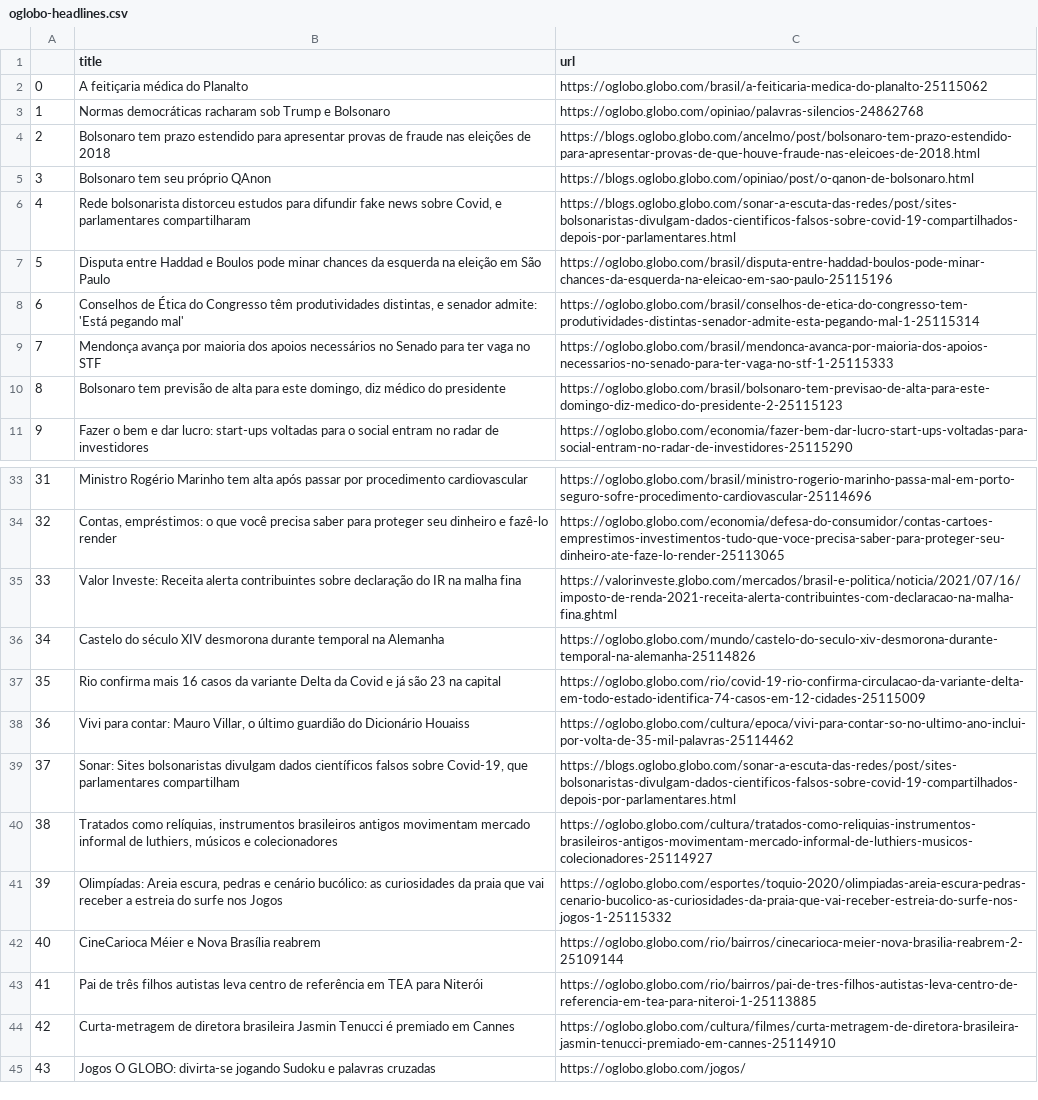
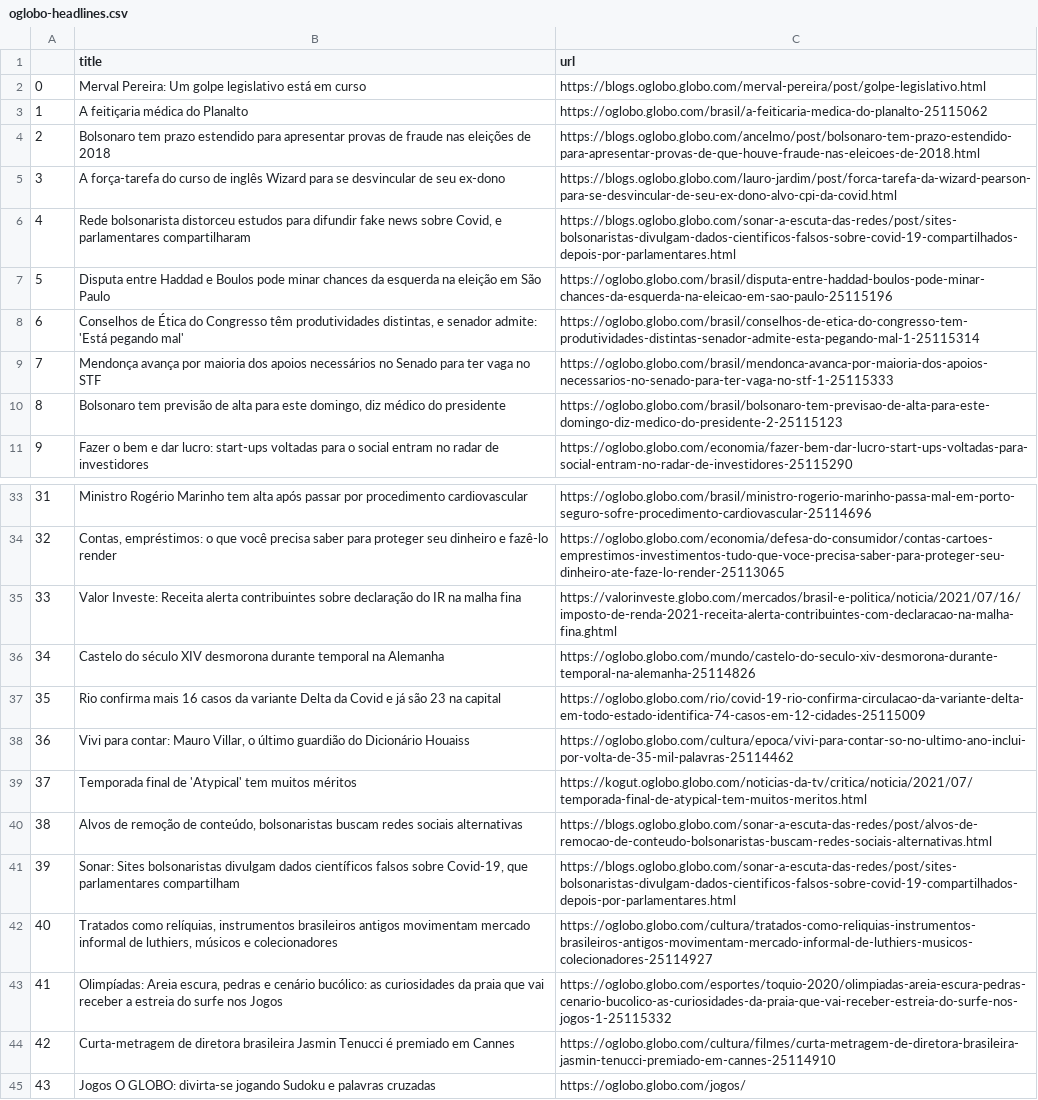
Before and after one commit to belisards/oglobo_headlines, a CSV file: oglobo-headlines.csv, drawn as a sheet; only a part is shown, gaps mark what is left out; the diff names each change by its address in the sheet, - before the commit and + after, or states it on an @@ line.

```diff
--- a/oglobo-headlines.csv
+++ b/oglobo-headlines.csv
-B2 (title): A feitiçaria médica do Planalto
+B2 (title): Merval Pereira: Um golpe legislativo está em curso
-C2 (url): https://oglobo.globo.com/brasil/a-feiticaria-medica-do-planalto-25115062
+C2 (url): https://blogs.oglobo.globo.com/merval-pereira/post/golpe-legislativo.html
-B3 (title): Normas democráticas racharam sob Trump e Bolsonaro
+B3 (title): A feitiçaria médica do Planalto
-C3 (url): https://oglobo.globo.com/opiniao/palavras-silencios-24862768
+C3 (url): https://oglobo.globo.com/brasil/a-feiticaria-medica-do-planalto-25115062
-B5 (title): Bolsonaro tem seu próprio QAnon
+B5 (title): A força-tarefa do curso de inglês Wizard para se desvincular de seu ex-dono
-C5 (url): https://blogs.oglobo.globo.com/opiniao/post/o-qanon-de-bolsonaro.html
+C5 (url): https://blogs.oglobo.globo.com/lauro-jardim/post/forca-tarefa-da-wizard-pearson-para-se-desvincular-de-seu-ex-dono-alvo-cpi-da-covid.html
-B39 (title): Sonar: Sites bolsonaristas divulgam dados científicos falsos sobre Covid-19, que parlamentares compartilham
+B39 (title): Temporada final de 'Atypical' tem muitos méritos
-C39 (url): https://blogs.oglobo.globo.com/sonar-a-escuta-das-redes/post/sites-bolsonaristas-divulgam-dados-cientificos-falsos-sobre-covid-19-compartilhados-depois-por-parlamentares.html
+C39 (url): https://kogut.oglobo.globo.com/noticias-da-tv/critica/noticia/2021/07/temporada-final-de-atypical-tem-muitos-meritos.html
-B40 (title): Tratados como relíquias, instrumentos brasileiros antigos movimentam mercado informal de luthiers, músicos e colecionadores
+B40 (title): Alvos de remoção de conteúdo, bolsonaristas buscam redes sociais alternativas
-C40 (url): https://oglobo.globo.com/cultura/tratados-como-reliquias-instrumentos-brasileiros-antigos-movimentam-mercado-informal-de-luthiers-musicos-colecionadores-25114927
+C40 (url): https://blogs.oglobo.globo.com/sonar-a-escuta-das-redes/post/alvos-de-remocao-de-conteudo-bolsonaristas-buscam-redes-sociais-alternativas.html
-B41 (title): Olimpíadas: Areia escura, pedras e cenário bucólico: as curiosidades da praia que vai receber a estreia do surfe nos Jogos
+B41 (title): Sonar: Sites bolsonaristas divulgam dados científicos falsos sobre Covid-19, que parlamentares compartilham
-C41 (url): https://oglobo.globo.com/esportes/toquio-2020/olimpiadas-areia-escura-pedras-cenario-bucolico-as-curiosidades-da-praia-que-vai-receber-estreia-do-surfe-nos-jogos-1-25115332
+C41 (url): https://blogs.oglobo.globo.com/sonar-a-escuta-das-redes/post/sites-bolsonaristas-divulgam-dados-cientificos-falsos-sobre-covid-19-compartilhados-depois-por-parlamentares.html
-B42 (title): CineCarioca Méier e Nova Brasília reabrem
+B42 (title): Tratados como relíquias, instrumentos brasileiros antigos movimentam mercado informal de luthiers, músicos e colecionadores
-C42 (url): https://oglobo.globo.com/rio/bairros/cinecarioca-meier-nova-brasilia-reabrem-2-25109144
+C42 (url): https://oglobo.globo.com/cultura/tratados-como-reliquias-instrumentos-brasileiros-antigos-movimentam-mercado-informal-de-luthiers-musicos-colecionadores-25114927
-B43 (title): Pai de três filhos autistas leva centro de referência em TEA para Niterói
+B43 (title): Olimpíadas: Areia escura, pedras e cenário bucólico: as curiosidades da praia que vai receber a estreia do surfe nos Jogos
-C43 (url): https://oglobo.globo.com/rio/bairros/pai-de-tres-filhos-autistas-leva-centro-de-referencia-em-tea-para-niteroi-1-25113885
+C43 (url): https://oglobo.globo.com/esportes/toquio-2020/olimpiadas-areia-escura-pedras-cenario-bucolico-as-curiosidades-da-praia-que-vai-receber-estreia-do-surfe-nos-jogos-1-25115332
```
